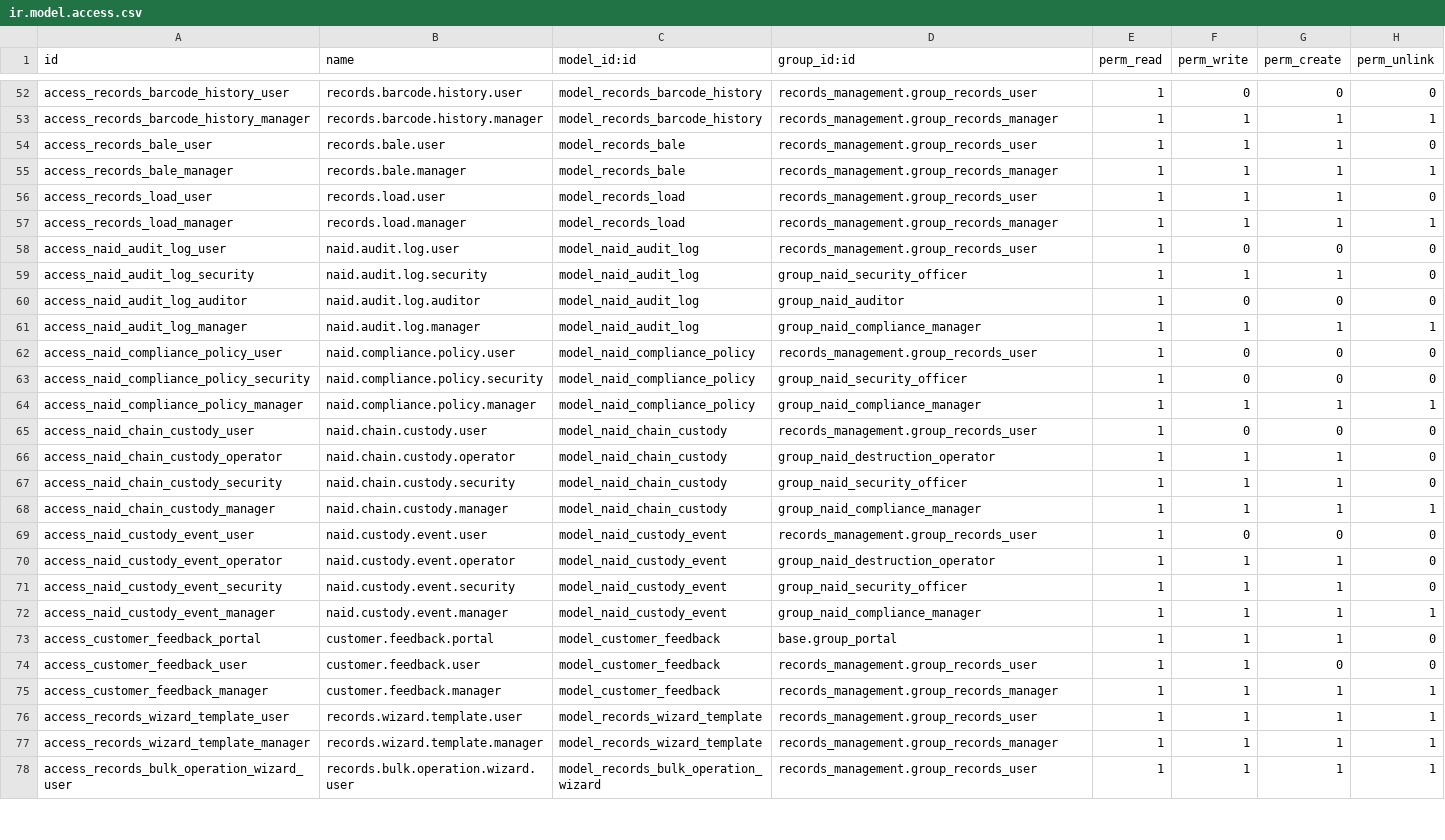
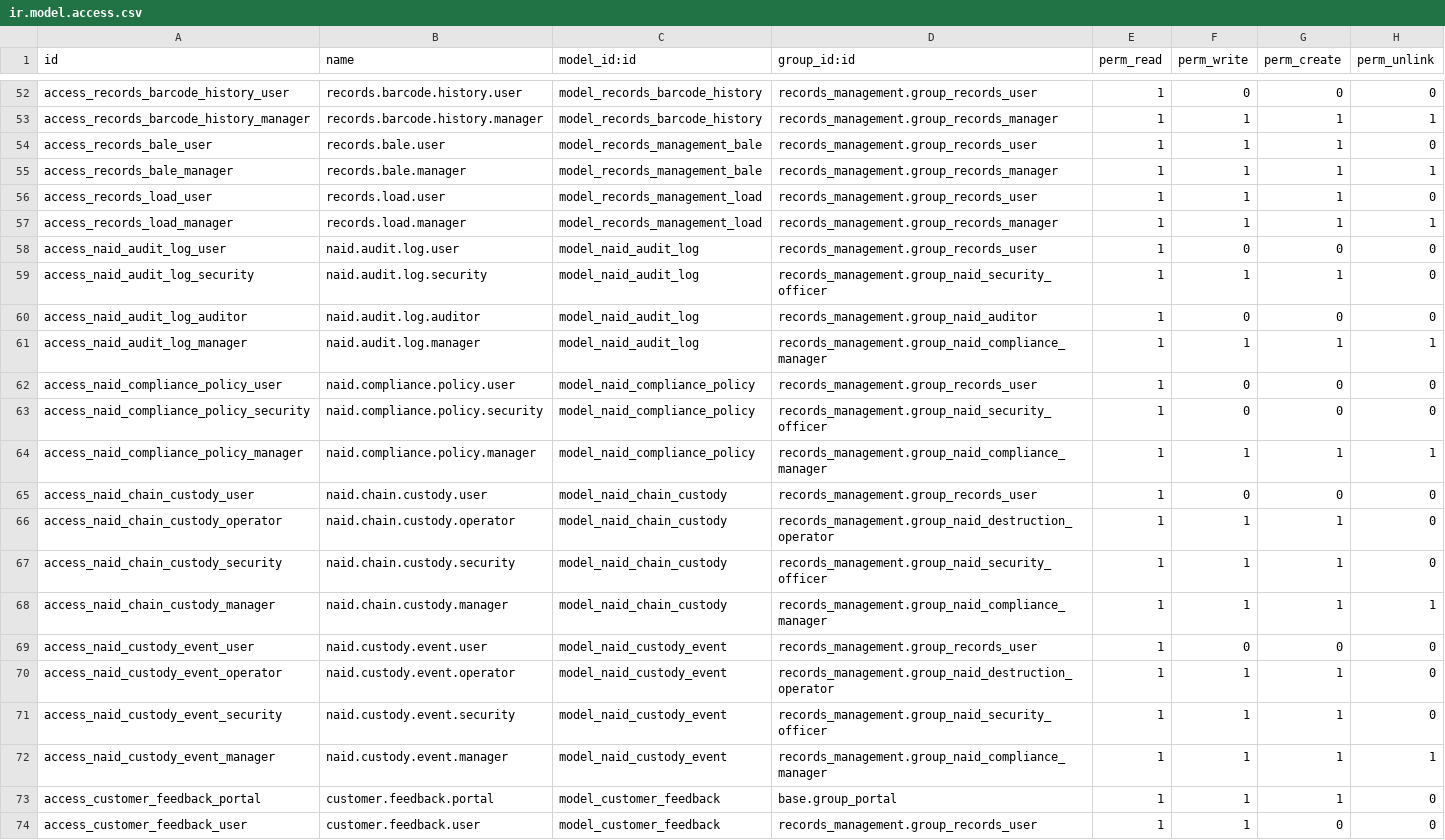
Before and after one commit to John75SunCity/ssh-git-github.com-odoo-odoo.git-18.0, a CSV file: records_management/security/ir.model.access.csv, drawn as a sheet; only a part is shown, gaps mark what is left out; the shorter side is filled out with more unchanged rows.

Commit message:
fix: Comprehensive security access control fixes
CSV Access Rights (ir.model.access.csv):
- Fixed model references: records_bale → records_management_bale
- Fixed model references: records_load → records_management_load
- Added missing module prefixes for all NAID group references
- Ensured all required fields have values

Security Groups (records_management_security.xml):
- Added missing group_naid_security_officer
- Added missing group_naid_auditor
- Added missing group_naid_compliance_manager
- Added missing group_naid_destruction_operator
- All groups properly configured with hierarchical permissions

Resolves Exception: Module loading failed due to missing external IDs

```diff
--- a/records_management/security/ir.model.access.csv
+++ b/records_management/security/ir.model.access.csv
@@ -53,21 +53,21 @@ access_records_barcode_history_user,records.barcode.history.user,model_records_b
 access_records_barcode_history_manager,records.barcode.history.manager,model_records_barcode_history,records_management.group_records_manager,1,1,1,1
-access_records_bale_user,records.bale.user,model_records_bale,records_management.group_records_user,1,1,1,0
-access_records_bale_manager,records.bale.manager,model_records_bale,records_management.group_records_manager,1,1,1,1
-access_records_load_user,records.load.user,model_records_load,records_management.group_records_user,1,1,1,0
-access_records_load_manager,records.load.manager,model_records_load,records_management.group_records_manager,1,1,1,1
+access_records_bale_user,records.bale.user,model_records_management_bale,records_management.group_records_user,1,1,1,0
+access_records_bale_manager,records.bale.manager,model_records_management_bale,records_management.group_records_manager,1,1,1,1
+access_records_load_user,records.load.user,model_records_management_load,records_management.group_records_user,1,1,1,0
+access_records_load_manager,records.load.manager,model_records_management_load,records_management.group_records_manager,1,1,1,1
 access_naid_audit_log_user,naid.audit.log.user,model_naid_audit_log,records_management.group_records_user,1,0,0,0
-access_naid_audit_log_security,naid.audit.log.security,model_naid_audit_log,group_naid_security_officer,1,1,1,0
-access_naid_audit_log_auditor,naid.audit.log.auditor,model_naid_audit_log,group_naid_auditor,1,0,0,0
-access_naid_audit_log_manager,naid.audit.log.manager,model_naid_audit_log,group_naid_compliance_manager,1,1,1,1
+access_naid_audit_log_security,naid.audit.log.security,model_naid_audit_log,records_management.group_naid_security_officer,1,1,1,0
+access_naid_audit_log_auditor,naid.audit.log.auditor,model_naid_audit_log,records_management.group_naid_auditor,1,0,0,0
+access_naid_audit_log_manager,naid.audit.log.manager,model_naid_audit_log,records_management.group_naid_compliance_manager,1,1,1,1
 access_naid_compliance_policy_user,naid.compliance.policy.user,model_naid_compliance_policy,records_management.group_records_user,1,0,0,0
-access_naid_compliance_policy_security,naid.compliance.policy.security,model_naid_compliance_policy,group_naid_security_officer,1,0,0,0
-access_naid_compliance_policy_manager,naid.compliance.policy.manager,model_naid_compliance_policy,group_naid_compliance_manager,1,1,1,1
+access_naid_compliance_policy_security,naid.compliance.policy.security,model_naid_compliance_policy,records_management.group_naid_security_officer,1,0,0,0
+access_naid_compliance_policy_manager,naid.compliance.policy.manager,model_naid_compliance_policy,records_management.group_naid_compliance_manager,1,1,1,1
 access_naid_chain_custody_user,naid.chain.custody.user,model_naid_chain_custody,records_management.group_records_user,1,0,0,0
-access_naid_chain_custody_operator,naid.chain.custody.operator,model_naid_chain_custody,group_naid_destruction_operator,1,1,1,0
-access_naid_chain_custody_security,naid.chain.custody.security,model_naid_chain_custody,group_naid_security_officer,1,1,1,0
-access_naid_chain_custody_manager,naid.chain.custody.manager,model_naid_chain_custody,group_naid_compliance_manager,1,1,1,1
+access_naid_chain_custody_operator,naid.chain.custody.operator,model_naid_chain_custody,records_management.group_naid_destruction_operator,1,1,1,0
+access_naid_chain_custody_security,naid.chain.custody.security,model_naid_chain_custody,records_management.group_naid_security_officer,1,1,1,0
+access_naid_chain_custody_manager,naid.chain.custody.manager,model_naid_chain_custody,records_management.group_naid_compliance_manager,1,1,1,1
 access_naid_custody_event_user,naid.custody.event.user,model_naid_custody_event,records_management.group_records_user,1,0,0,0
-access_naid_custody_event_operator,naid.custody.event.operator,model_naid_custody_event,group_naid_destruction_operator,1,1,1,0
-access_naid_custody_event_security,naid.custody.event.security,model_naid_custody_event,group_naid_security_officer,1,1,1,0
-access_naid_custody_event_manager,naid.custody.event.manager,model_naid_custody_event,group_naid_compliance_manager,1,1,1,1
+access_naid_custody_event_operator,naid.custody.event.operator,model_naid_custody_event,records_management.group_naid_destruction_operator,1,1,1,0
+access_naid_custody_event_security,naid.custody.event.security,model_naid_custody_event,records_management.group_naid_security_officer,1,1,1,0
+access_naid_custody_event_manager,naid.custody.event.manager,model_naid_custody_event,records_management.group_naid_compliance_manager,1,1,1,1
 access_customer_feedback_portal,customer.feedback.portal,model_customer_feedback,base.group_portal,1,1,1,0
```
Also changed, not shown: 1 other file.
